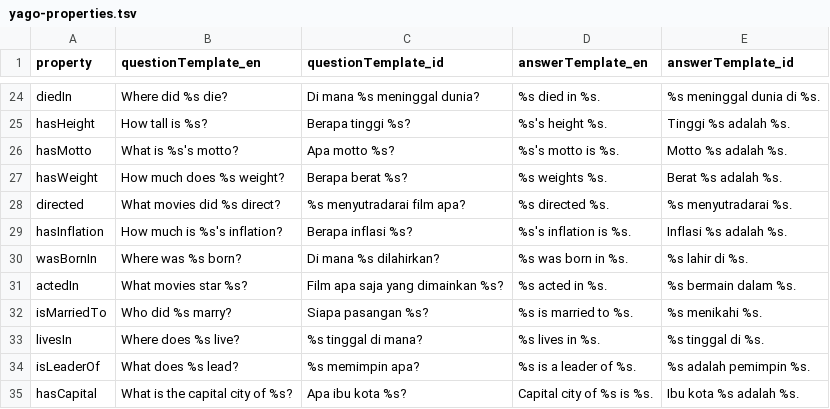
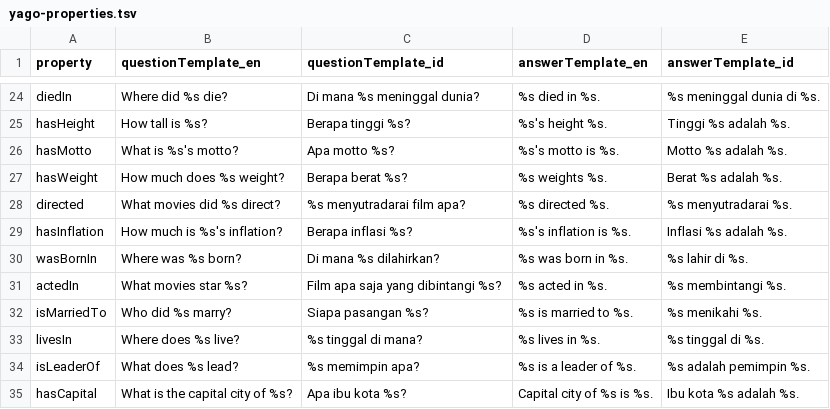
Before and after one commit to lumenrobot/lumen-kb, a TSV file: cli/src/main/resources/id/ac/itb/ee/lskk/lumen/yago/yago-properties.tsv, drawn as a sheet; only a part is shown, gaps mark what is left out.

Commit message:
YAGO improvements

```diff
--- a/cli/src/main/resources/id/ac/itb/ee/lskk/lumen/yago/yago-properties.tsv
+++ b/cli/src/main/resources/id/ac/itb/ee/lskk/lumen/yago/yago-properties.tsv
@@ -30,3 +30,3 @@
 "wasBornIn"	"Where was %s born?"	"Di mana %s dilahirkan?"	"%s was born in %s."	"%s lahir di %s."
-"actedIn"	"What movies star %s?"	"Film apa saja yang dimainkan %s?"	"%s acted in %s."	"%s bermain dalam %s."
+"actedIn"	"What movies star %s?"	"Film apa saja yang dibintangi %s?"	"%s acted in %s."	"%s membintangi %s."
 "isMarriedTo"	"Who did %s marry?"	"Siapa pasangan %s?"	"%s is married to %s."	"%s menikahi %s."
```
Also changed, not shown: 3 other files.
